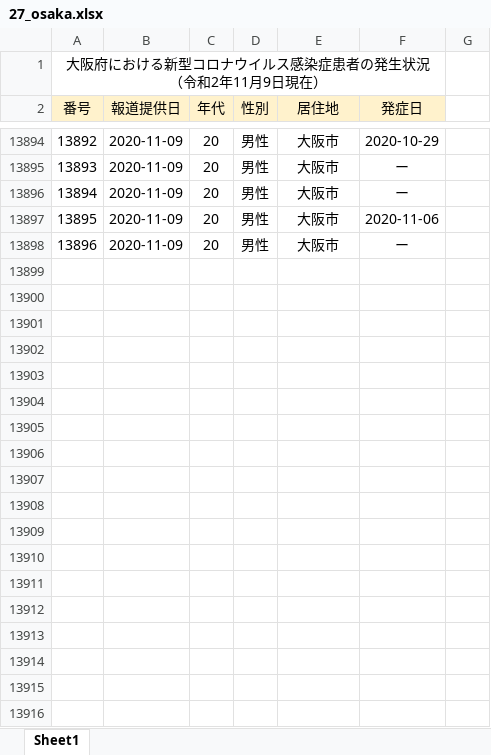
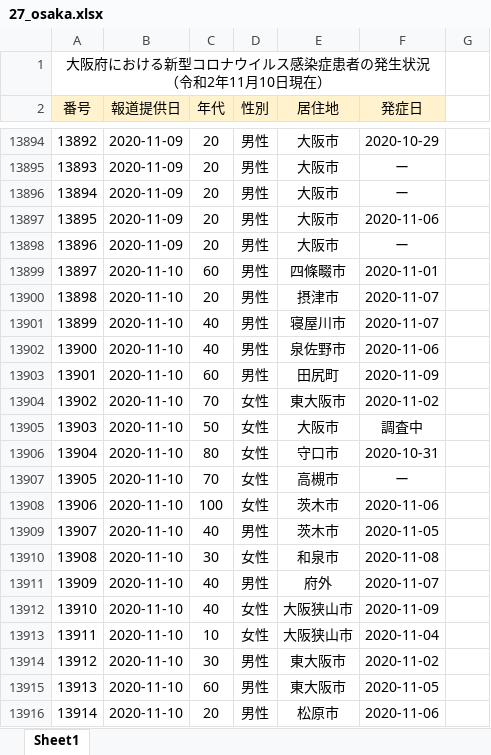
Before and after one commit to CalicoKater/covid-19, an Excel workbook: work/27_osaka.xlsx, sheet Sheet1, drawn as a sheet; only a part is shown, gaps mark what is left out; values as stored, in another font and other column widths than the file's, no borders; the diff covers the shown part only; the diff names each change by its address in the sheet, - before the commit and + after, or states it on an @@ line.

```diff
--- a/work/27_osaka.xlsx (sheet Sheet1)
+++ b/work/27_osaka.xlsx (sheet Sheet1)
@@ column A (番号) renumbered in row 1 @@
+row 13899: 13897 | 2020-11-10 | 60 | 男性 | 四條畷市 | 2020-11-01
+row 13900: 13898 | 2020-11-10 | 20 | 男性 | 摂津市 | 2020-11-07
+row 13901: 13899 | 2020-11-10 | 40 | 男性 | 寝屋川市 | 2020-11-07
+row 13902: 13900 | 2020-11-10 | 40 | 男性 | 泉佐野市 | 2020-11-06
+row 13903: 13901 | 2020-11-10 | 60 | 男性 | 田尻町 | 2020-11-09
+row 13904: 13902 | 2020-11-10 | 70 | 女性 | 東大阪市 | 2020-11-02
+row 13905: 13903 | 2020-11-10 | 50 | 女性 | 大阪市 | 調査中
+row 13906: 13904 | 2020-11-10 | 80 | 女性 | 守口市 | 2020-10-31
+row 13907: 13905 | 2020-11-10 | 70 | 女性 | 高槻市 | ー
+row 13908: 13906 | 2020-11-10 | 100 | 女性 | 茨木市 | 2020-11-06
+row 13909: 13907 | 2020-11-10 | 40 | 男性 | 茨木市 | 2020-11-05
+row 13910: 13908 | 2020-11-10 | 30 | 女性 | 和泉市 | 2020-11-08
+row 13911: 13909 | 2020-11-10 | 40 | 男性 | 府外 | 2020-11-07
+row 13912: 13910 | 2020-11-10 | 40 | 女性 | 大阪狭山市 | 2020-11-09
+row 13913: 13911 | 2020-11-10 | 10 | 女性 | 大阪狭山市 | 2020-11-04
+row 13914: 13912 | 2020-11-10 | 30 | 男性 | 東大阪市 | 2020-11-02
+row 13915: 13913 | 2020-11-10 | 60 | 男性 | 東大阪市 | 2020-11-05
+row 13916: 13914 | 2020-11-10 | 20 | 男性 | 松原市 | 2020-11-06
```
Also changed, not shown: 208 added rows elsewhere in this sheet, work/09_tochigi.xlsx, 18 other files.
